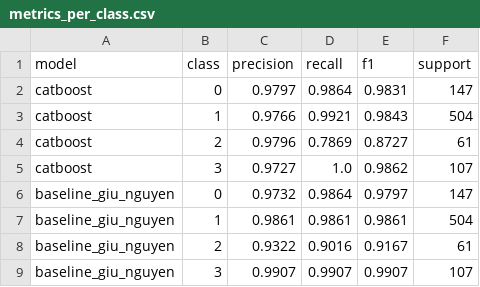
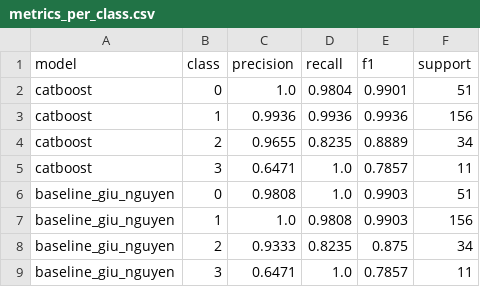
Before and after one commit to nguyenanhtuak456-beep/asthma-prediction-system, a CSV file: predictions/metrics_per_class.csv, drawn as a sheet.

```diff
--- a/predictions/metrics_per_class.csv
+++ b/predictions/metrics_per_class.csv
@@ -1,9 +1,9 @@
 model,class,precision,recall,f1,support
-catboost,0,0.9797,0.9864,0.9831,147
-catboost,1,0.9766,0.9921,0.9843,504
-catboost,2,0.9796,0.7869,0.8727,61
-catboost,3,0.9727,1.0,0.9862,107
-baseline_giu_nguyen,0,0.9732,0.9864,0.9797,147
-baseline_giu_nguyen,1,0.9861,0.9861,0.9861,504
-baseline_giu_nguyen,2,0.9322,0.9016,0.9167,61
-baseline_giu_nguyen,3,0.9907,0.9907,0.9907,107
+catboost,0,1.0,0.9804,0.9901,51
+catboost,1,0.9936,0.9936,0.9936,156
+catboost,2,0.9655,0.8235,0.8889,34
+catboost,3,0.6471,1.0,0.7857,11
+baseline_giu_nguyen,0,0.9808,1.0,0.9903,51
+baseline_giu_nguyen,1,1.0,0.9808,0.9903,156
+baseline_giu_nguyen,2,0.9333,0.8235,0.875,34
+baseline_giu_nguyen,3,0.6471,1.0,0.7857,11
```
Also changed, not shown: predictions/latest_predictions.csv, predictions/metrics.csv, 2 other files.
